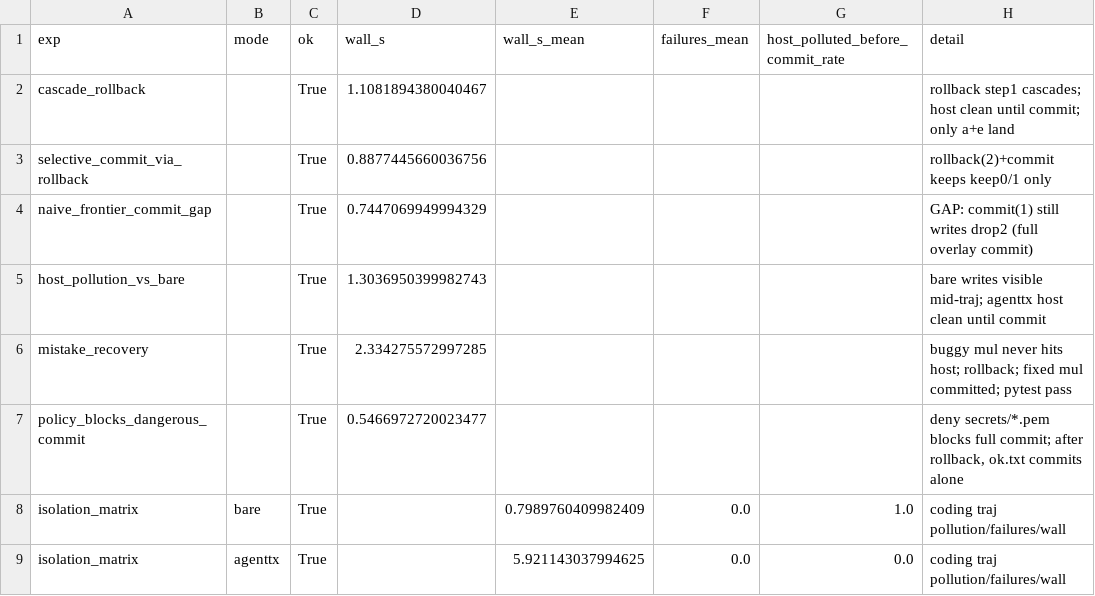
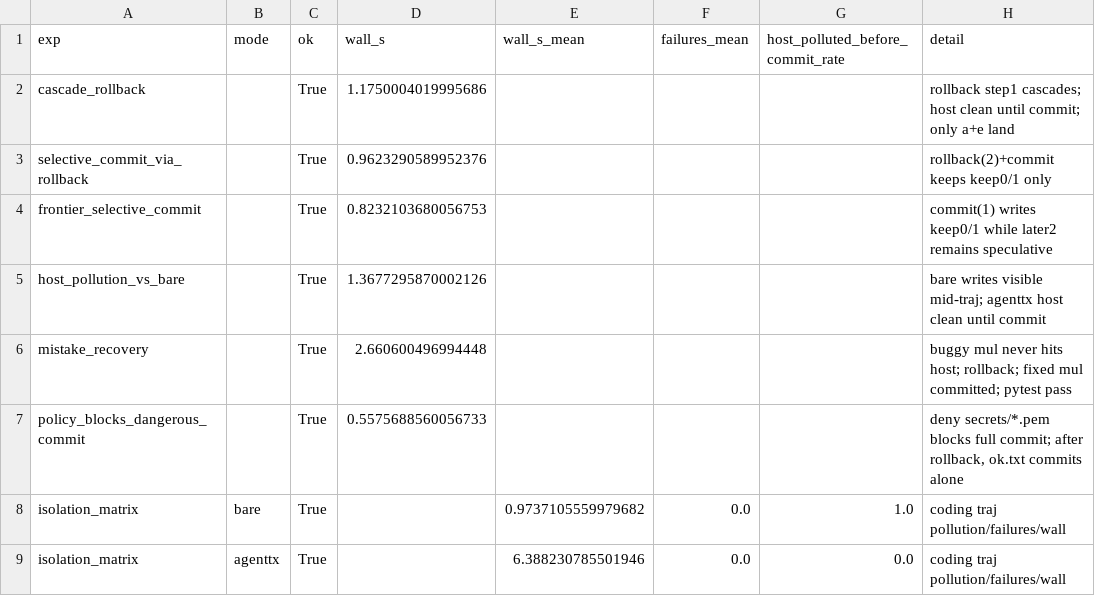
Before and after one commit to Bigsmart408/agenttx, a CSV file: experiments/results/evidence_suite.csv, drawn as a sheet.

```diff
--- a/experiments/results/evidence_suite.csv
+++ b/experiments/results/evidence_suite.csv
@@ -1,9 +1,9 @@
 exp,mode,ok,wall_s,wall_s_mean,failures_mean,host_polluted_before_commit_rate,detail
-cascade_rollback,,True,1.1081894380040467,,,,rollback step1 cascades; host clean until commit; only a+e land
-selective_commit_via_rollback,,True,0.8877445660036756,,,,rollback(2)+commit keeps keep0/1 only
-naive_frontier_commit_gap,,True,0.7447069949994329,,,,GAP: commit(1) still writes drop2 (full overlay commit)
-host_pollution_vs_bare,,True,1.3036950399982743,,,,bare writes visible mid-traj; agenttx host clean until commit
-mistake_recovery,,True,2.334275572997285,,,,buggy mul never hits host; rollback; fixed mul committed; pytest pass
-policy_blocks_dangerous_commit,,True,0.5466972720023477,,,,"deny secrets/*.pem blocks full commit; after rollback, ok.txt commits alone"
-isolation_matrix,bare,True,,0.7989760409982409,0.0,1.0,coding traj pollution/failures/wall
-isolation_matrix,agenttx,True,,5.921143037994625,0.0,0.0,coding traj pollution/failures/wall
+cascade_rollback,,True,1.1750004019995686,,,,rollback step1 cascades; host clean until commit; only a+e land
+selective_commit_via_rollback,,True,0.9623290589952376,,,,rollback(2)+commit keeps keep0/1 only
+frontier_selective_commit,,True,0.8232103680056753,,,,commit(1) writes keep0/1 while later2 remains speculative
+host_pollution_vs_bare,,True,1.3677295870002126,,,,bare writes visible mid-traj; agenttx host clean until commit
+mistake_recovery,,True,2.660600496994448,,,,buggy mul never hits host; rollback; fixed mul committed; pytest pass
+policy_blocks_dangerous_commit,,True,0.5575688560056733,,,,"deny secrets/*.pem blocks full commit; after rollback, ok.txt commits alone"
+isolation_matrix,bare,True,,0.9737105559979682,0.0,1.0,coding traj pollution/failures/wall
+isolation_matrix,agenttx,True,,6.388230785501946,0.0,0.0,coding traj pollution/failures/wall
```
Also changed, not shown: 13 other files.
